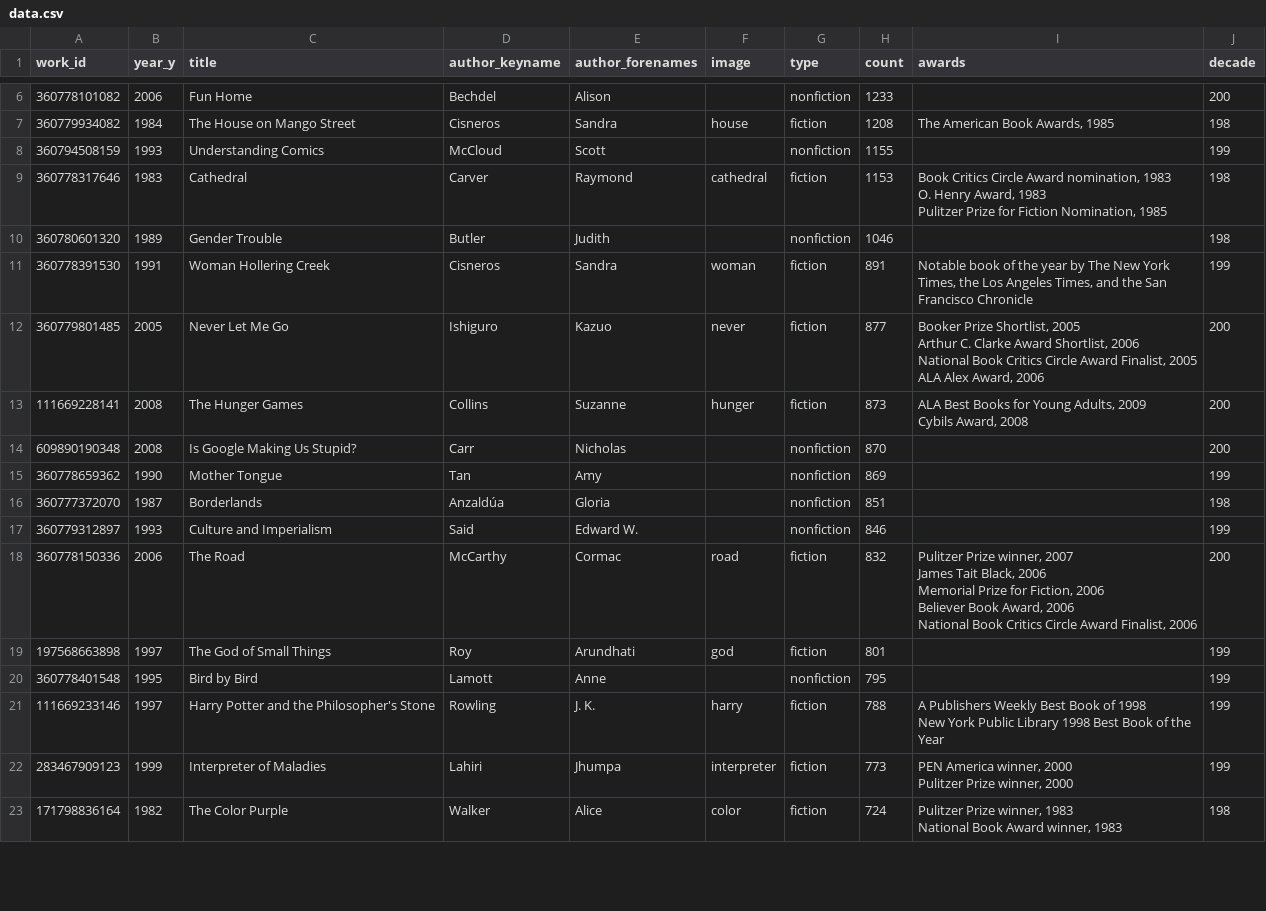
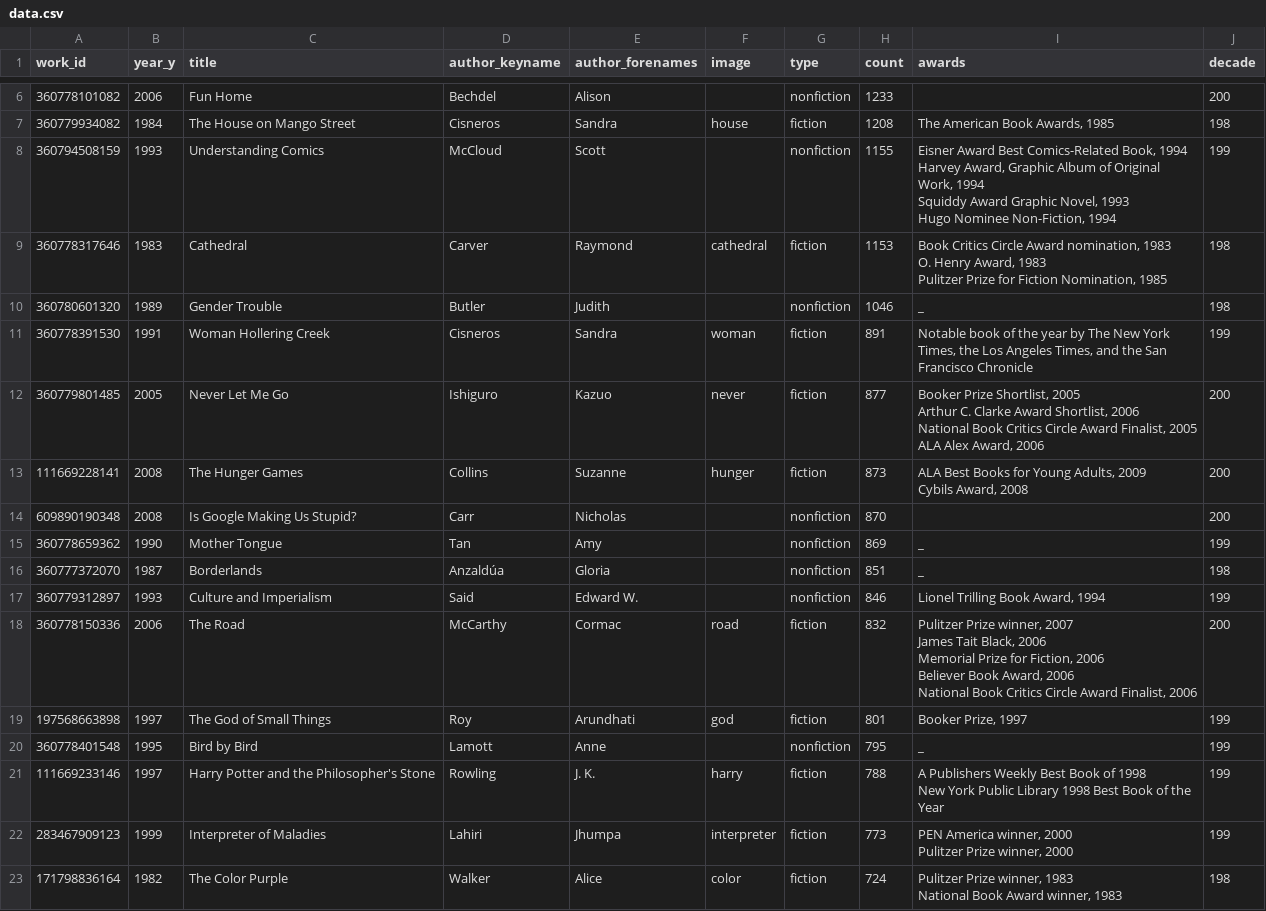
Before and after one commit to the-pudding/lit-canon, a CSV file: src/data/data.csv, drawn as a sheet; only a part is shown, gaps mark what is left out; ↵ is a line break in a cell; the diff covers the shown part only; the diff names each change by its address in the sheet, - before the commit and + after, or states it on an @@ line.

```diff
--- a/src/data/data.csv
+++ b/src/data/data.csv
-I8 (awards): (empty)
+I8 (awards): Eisner Award Best Comics-Related Book, 1994 ↵ Harvey Award, Graphic Album of Original Work, 1994 ↵ Squiddy Award Graphic Novel, 1993 ↵ Hugo Nominee Non-Fiction, 1994
-I10 (awards): (empty)
+I10 (awards): _
-I15:I16 (awards): (empty)
+I15:I16 (awards): _
-I17 (awards): (empty)
+I17 (awards): Lionel Trilling Book Award, 1994
-I19 (awards): (empty)
+I19 (awards): Booker Prize, 1997
-I20 (awards): (empty)
+I20 (awards): _
```
Also changed, not shown: 17 edited cells elsewhere in this file, 17 other files.
